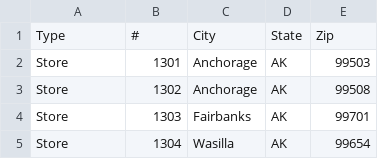
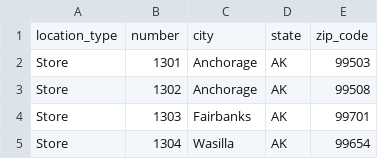
Before and after one commit to a-mufasa/Web-Scraping-Workspace, a CSV file: Home-Depot-Stores/home_depot_stores.csv, drawn as a sheet; only a part is shown.

```diff
--- a/Home-Depot-Stores/home_depot_stores.csv
+++ b/Home-Depot-Stores/home_depot_stores.csv
@@ -1,2 +1,2 @@
-Type,#,City,State,Zip
+location_type,number,city,state,zip_code
 Store,1301,Anchorage,AK,99503
```
Also changed, not shown: Lowes-Stores/lowes_stores.csv, 2 other files.
